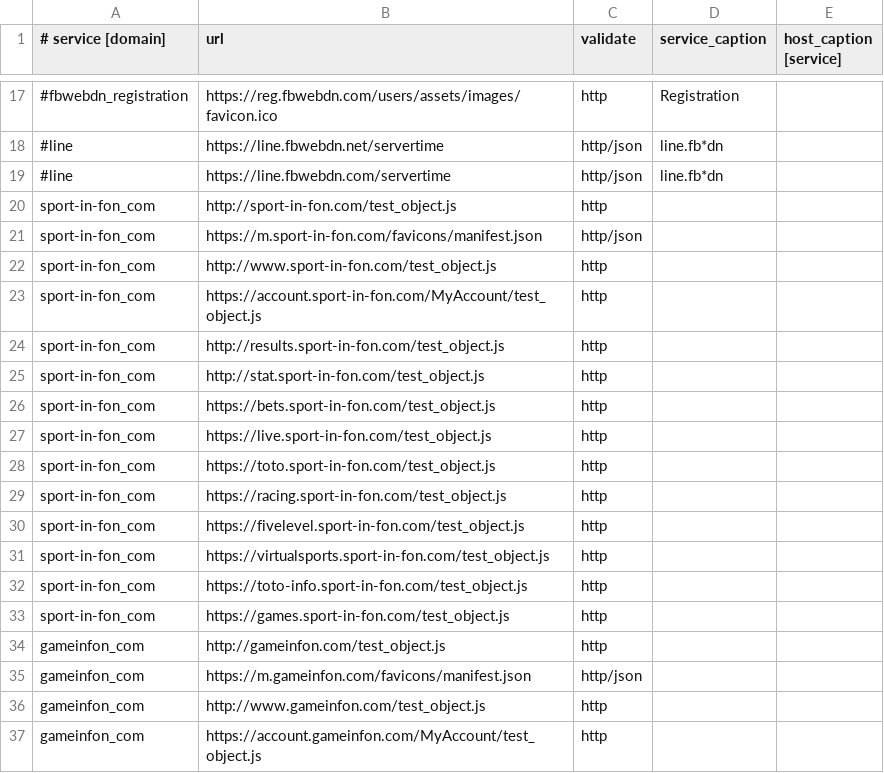
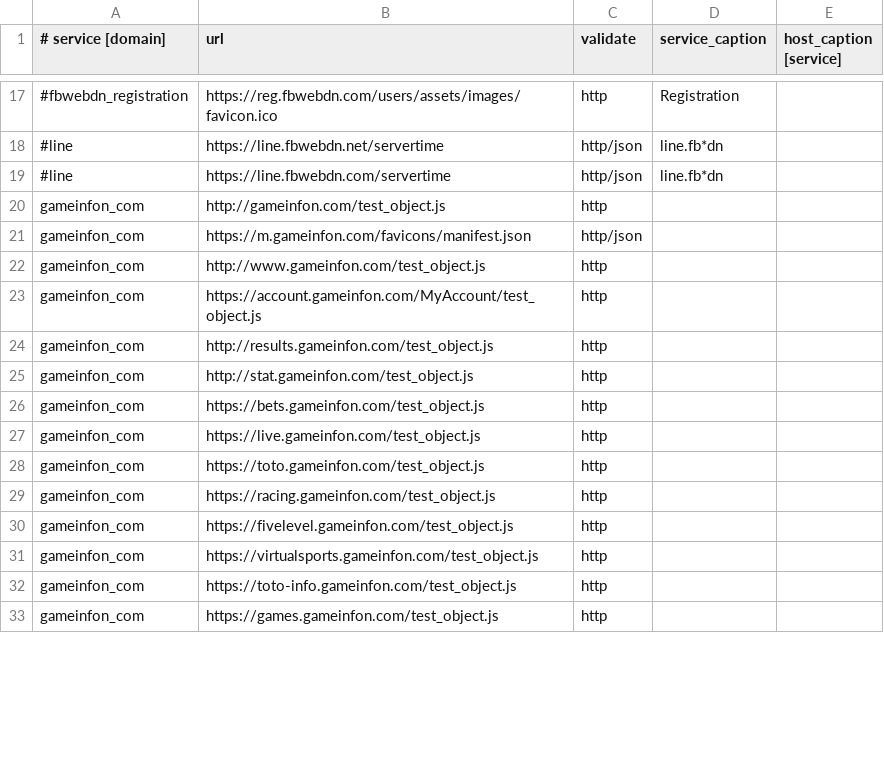
Before and after one commit to fbcloudstuff/apps, a CSV file: ban-monitoring/4hsoft_ban_monitoring.csv, drawn as a sheet; only a part is shown, gaps mark what is left out; the shorter side is filled out with more unchanged rows; removed rows and columns are numbered as before the commit, all else as after; the diff covers the shown part only; the diff names each change by its address in the sheet, - before the commit and + after, or states it on an @@ line.

Commit message:
update ban-monitoring.csv

```diff
--- a/ban-monitoring/4hsoft_ban_monitoring.csv
+++ b/ban-monitoring/4hsoft_ban_monitoring.csv
-row 20: sport-in-fon_com | http://sport-in-fon.com/test_object.js | http
-row 21: sport-in-fon_com | https://m.sport-in-fon.com/favicons/manifest.json | http/json
-row 22: sport-in-fon_com | http://www.sport-in-fon.com/test_object.js | http
-row 23: sport-in-fon_com | https://account.sport-in-fon.com/MyAccount/test_object.js | http
-row 24: sport-in-fon_com | http://results.sport-in-fon.com/test_object.js | http
-row 25: sport-in-fon_com | http://stat.sport-in-fon.com/test_object.js | http
-row 26: sport-in-fon_com | https://bets.sport-in-fon.com/test_object.js | http
-row 27: sport-in-fon_com | https://live.sport-in-fon.com/test_object.js | http
-row 28: sport-in-fon_com | https://toto.sport-in-fon.com/test_object.js | http
-row 29: sport-in-fon_com | https://racing.sport-in-fon.com/test_object.js | http
-row 30: sport-in-fon_com | https://fivelevel.sport-in-fon.com/test_object.js | http
-row 31: sport-in-fon_com | https://virtualsports.sport-in-fon.com/test_object.js | http
-row 32: sport-in-fon_com | https://toto-info.sport-in-fon.com/test_object.js | http
-row 33: sport-in-fon_com | https://games.sport-in-fon.com/test_object.js | http
```
Also changed, not shown: 14 added rows elsewhere in this file.
